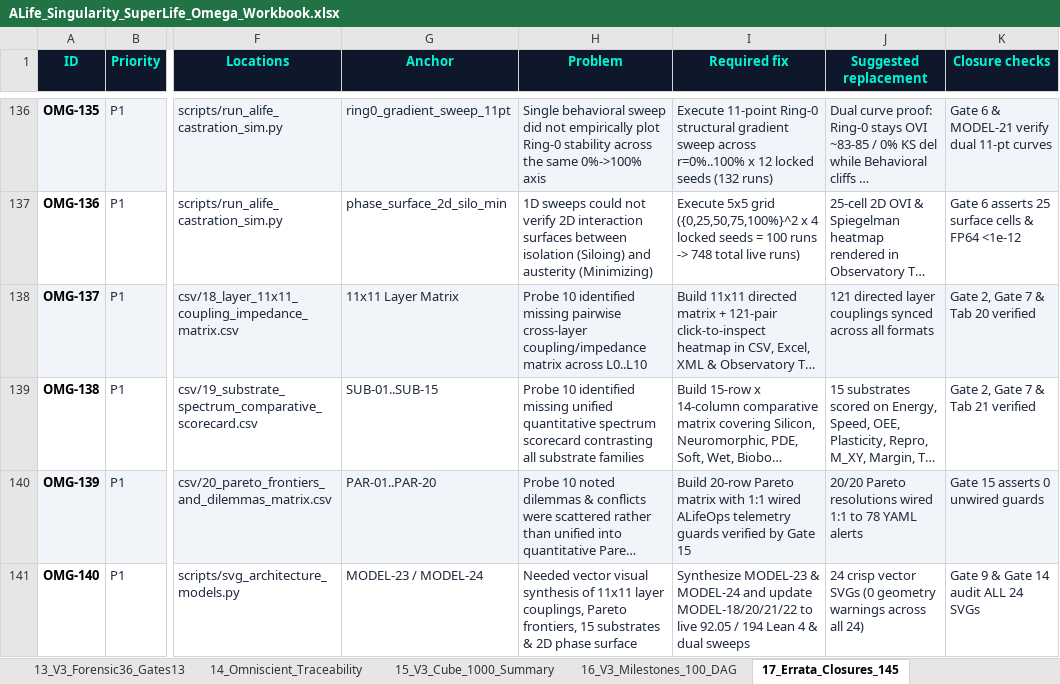
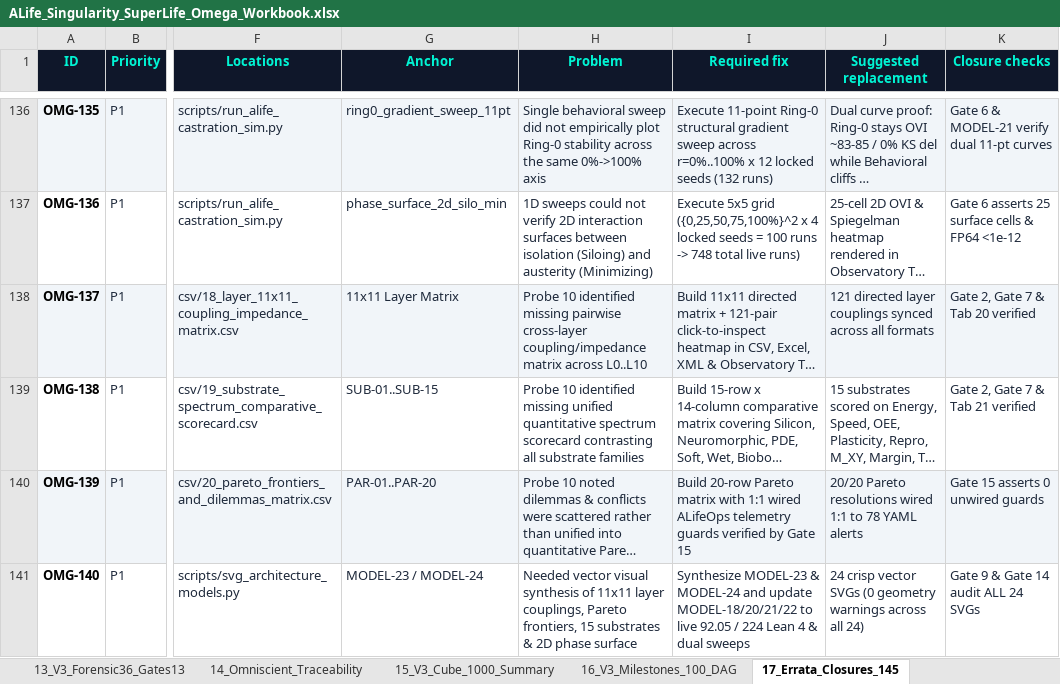
Before and after one commit to 0thernes/alife-singularity-omega-package, an Excel workbook: excel/ALife_Singularity_SuperLife_Omega_Workbook.xlsx, sheet 17_Errata_Closures_145, drawn as a sheet; only a part is shown, gaps mark what is left out; long unchanged cells end in …; values as stored, in another font and other column widths than the file's, no borders; the diff covers the shown part only; the diff names each change by its address in the sheet, - before the commit and + after, or states it on an @@ line.

```diff
--- a/excel/ALife_Singularity_SuperLife_Omega_Workbook.xlsx (sheet 17_Errata_Closures_145)
+++ b/excel/ALife_Singularity_SuperLife_Omega_Workbook.xlsx (sheet 17_Errata_Closures_145)
-I141 (Required fix): …92.05 / 194 Lean 4…
+I141 (Required fix): …92.05 / 224 Lean 4…
```
Also changed, not shown: 7 edited cells elsewhere in this sheet, sheet 14_Omniscient_Traceability, sheet 20_Adjacent_Possible_30, sheet 01_Escalation_Ladder, sheet 00_Executive_Dashboard, sheet 19_Comparative_Contrast_36, sheet 07_Master_Checklist_130, 1 more sheet, excel/ALife-Framework-v3.0-Master-Workbook.xlsx, excel/ALife-Hybrid-Cube-10x10x10.xlsx, 47 other files.
